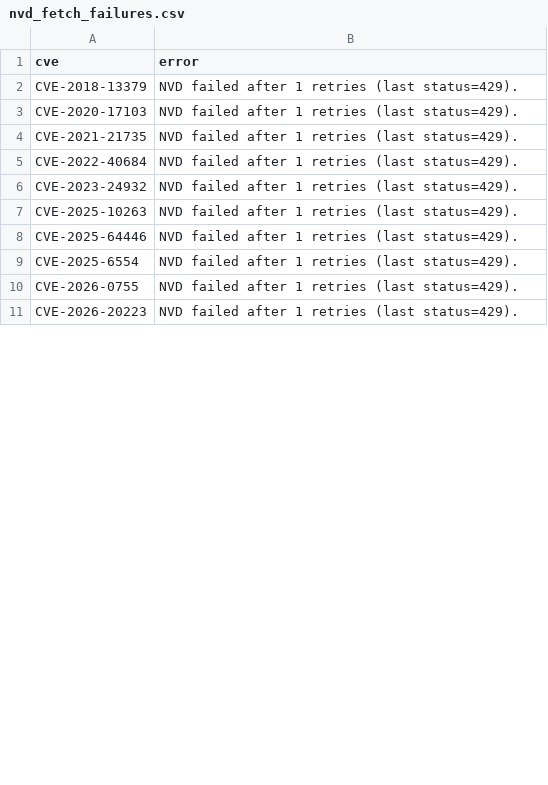
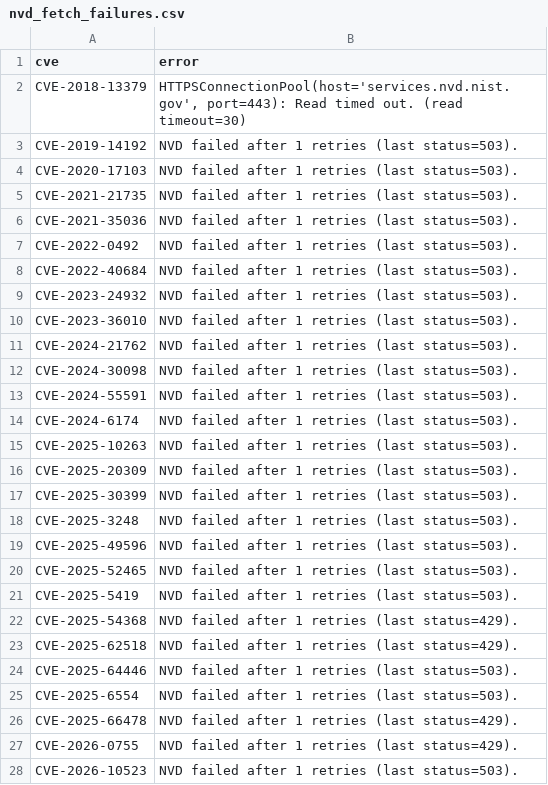
Before and after one commit to therohantilwani/Reddit_CVE_detection, a CSV file: data/nvd_fetch_failures.csv, drawn as a sheet; only a part is shown; the shorter side is filled out with more unchanged rows; the diff covers the shown part only.

```diff
--- a/data/nvd_fetch_failures.csv
+++ b/data/nvd_fetch_failures.csv
@@ -1,10 +1,28 @@
 cve,error
-CVE-2018-13379,NVD failed after 1 retries (last status=429).
-CVE-2020-17103,NVD failed after 1 retries (last status=429).
-CVE-2021-21735,NVD failed after 1 retries (last status=429).
-CVE-2022-40684,NVD failed after 1 retries (last status=429).
-CVE-2023-24932,NVD failed after 1 retries (last status=429).
-CVE-2025-10263,NVD failed after 1 retries (last status=429).
-CVE-2025-64446,NVD failed after 1 retries (last status=429).
-CVE-2025-6554,NVD failed after 1 retries (last status=429).
+CVE-2018-13379,"HTTPSConnectionPool(host='services.nvd.nist.gov', port=443): Read timed out. (read timeout=30)"
+CVE-2019-14192,NVD failed after 1 retries (last status=503).
+CVE-2020-17103,NVD failed after 1 retries (last status=503).
+CVE-2021-21735,NVD failed after 1 retries (last status=503).
+CVE-2021-35036,NVD failed after 1 retries (last status=503).
+CVE-2022-0492,NVD failed after 1 retries (last status=503).
+CVE-2022-40684,NVD failed after 1 retries (last status=503).
+CVE-2023-24932,NVD failed after 1 retries (last status=503).
+CVE-2023-36010,NVD failed after 1 retries (last status=503).
+CVE-2024-21762,NVD failed after 1 retries (last status=503).
+CVE-2024-30098,NVD failed after 1 retries (last status=503).
+CVE-2024-55591,NVD failed after 1 retries (last status=503).
+CVE-2024-6174,NVD failed after 1 retries (last status=503).
+CVE-2025-10263,NVD failed after 1 retries (last status=503).
+CVE-2025-20309,NVD failed after 1 retries (last status=503).
+CVE-2025-30399,NVD failed after 1 retries (last status=503).
+CVE-2025-3248,NVD failed after 1 retries (last status=503).
+CVE-2025-49596,NVD failed after 1 retries (last status=503).
+CVE-2025-52465,NVD failed after 1 retries (last status=503).
+CVE-2025-5419,NVD failed after 1 retries (last status=503).
+CVE-2025-54368,NVD failed after 1 retries (last status=429).
+CVE-2025-62518,NVD failed after 1 retries (last status=429).
+CVE-2025-64446,NVD failed after 1 retries (last status=503).
+CVE-2025-6554,NVD failed after 1 retries (last status=503).
+CVE-2025-66478,NVD failed after 1 retries (last status=429).
 CVE-2026-0755,NVD failed after 1 retries (last status=429).
+CVE-2026-10523,NVD failed after 1 retries (last status=503).
```
Also changed, not shown: 9 added rows, 22 removed rows and 18 edited cells elsewhere in this file, data/cve_lead_time.csv, data/cve_summary.csv, 3 other files.
